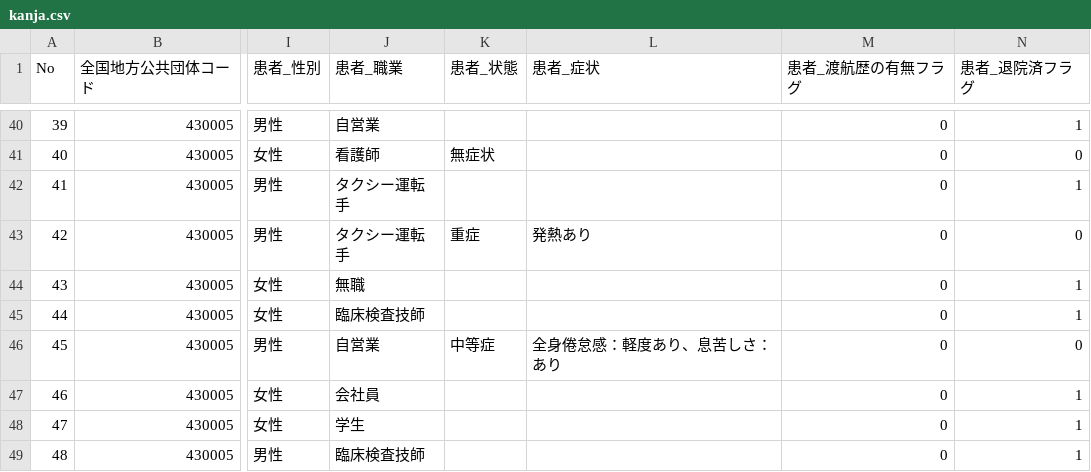
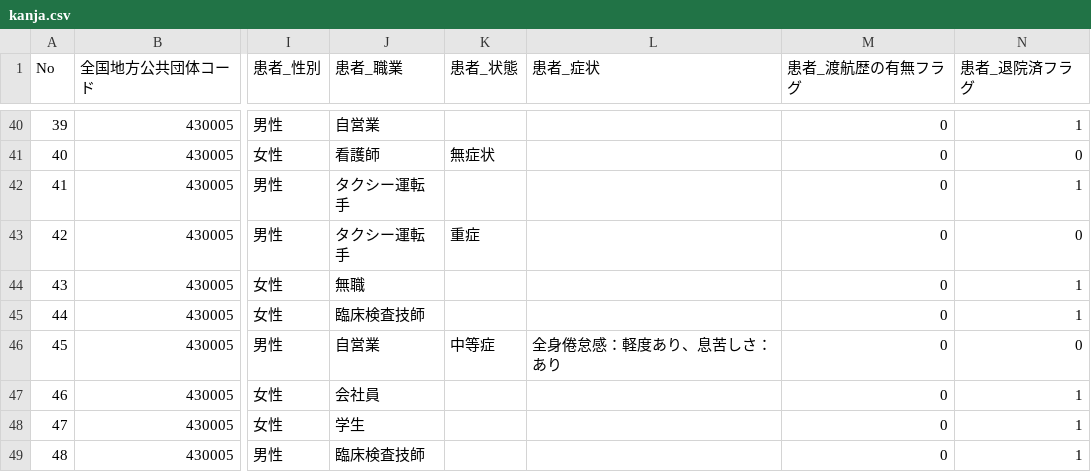
Before and after one commit to makoragi/kumamoto-covid19, a CSV file: kanja.csv, drawn as a sheet; only a part is shown, gaps mark what is left out; the diff names each change by its address in the sheet, - before the commit and + after, or states it on an @@ line.

```diff
--- a/kanja.csv
+++ b/kanja.csv
-L43 (患者_症状): 発熱あり
+L43 (患者_症状): (empty)
```
Also changed, not shown: kensa.csv, soudan.csv, 1 other file.
